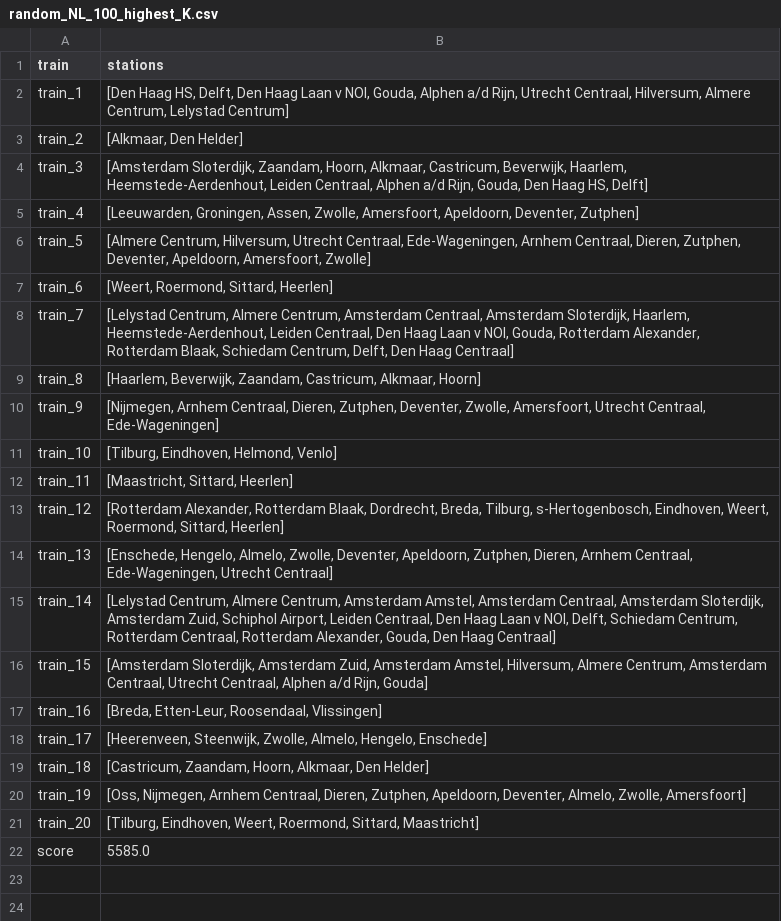
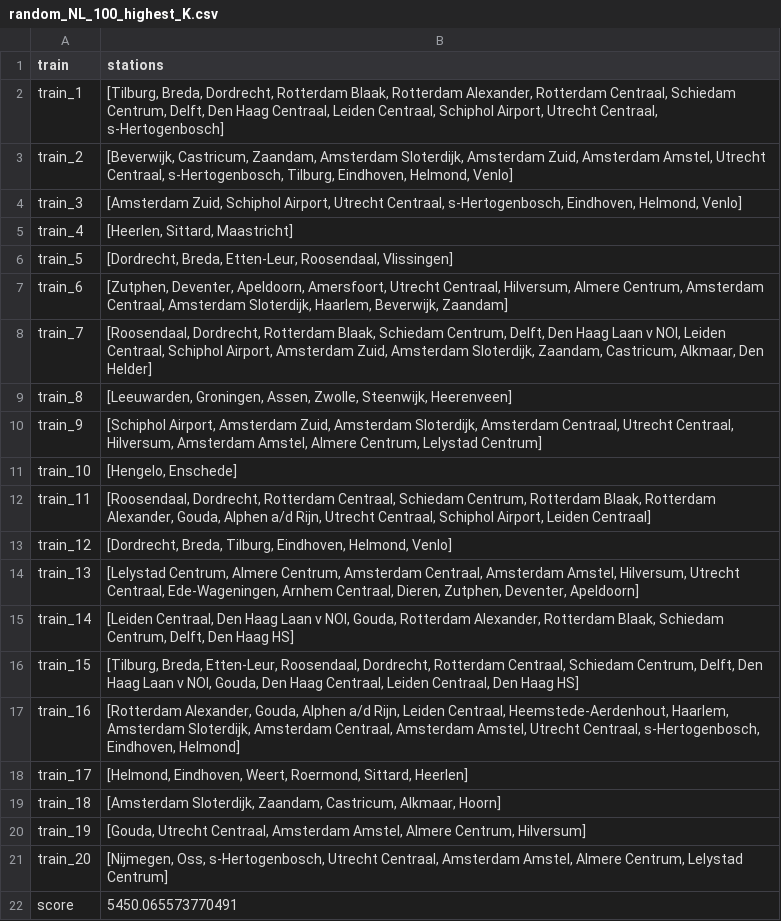
Before and after one commit to amateurprogrammeur/sprinters, a CSV file: code/output/csvs/random_NL_100_highest_K.csv, drawn as a sheet.

```diff
--- a/code/output/csvs/random_NL_100_highest_K.csv
+++ b/code/output/csvs/random_NL_100_highest_K.csv
@@ -1,22 +1,22 @@
 train,stations
-train_1,"[Den Haag HS, Delft, Den Haag Laan v NOI, Gouda, Alphen a/d Rijn, Utrecht Centraal, Hilversum, Almere Centrum, Lelystad Centrum]"
-train_2,"[Alkmaar, Den Helder]"
-train_3,"[Amsterdam Sloterdijk, Zaandam, Hoorn, Alkmaar, Castricum, Beverwijk, Haarlem, Heemstede-Aerdenhout, Leiden Centraal, Alphen a/d Rijn, Gouda, Den Haag HS, Delft]"
-train_4,"[Leeuwarden, Groningen, Assen, Zwolle, Amersfoort, Apeldoorn, Deventer, Zutphen]"
-train_5,"[Almere Centrum, Hilversum, Utrecht Centraal, Ede-Wageningen, Arnhem Centraal, Dieren, Zutphen, Deventer, Apeldoorn, Amersfoort, Zwolle]"
-train_6,"[Weert, Roermond, Sittard, Heerlen]"
-train_7,"[Lelystad Centrum, Almere Centrum, Amsterdam Centraal, Amsterdam Sloterdijk, Haarlem, Heemstede-Aerdenhout, Leiden Centraal, Den Haag Laan v NOI, Gouda, Rotterdam Alexander, Rotterdam Blaak, Schiedam Centrum, Delft, Den Haag Centraal]"
-train_8,"[Haarlem, Beverwijk, Zaandam, Castricum, Alkmaar, Hoorn]"
-train_9,"[Nijmegen, Arnhem Centraal, Dieren, Zutphen, Deventer, Zwolle, Amersfoort, Utrecht Centraal, Ede-Wageningen]"
-train_10,"[Tilburg, Eindhoven, Helmond, Venlo]"
-train_11,"[Maastricht, Sittard, Heerlen]"
-train_12,"[Rotterdam Alexander, Rotterdam Blaak, Dordrecht, Breda, Tilburg, s-Hertogenbosch, Eindhoven, Weert, Roermond, Sittard, Heerlen]"
-train_13,"[Enschede, Hengelo, Almelo, Zwolle, Deventer, Apeldoorn, Zutphen, Dieren, Arnhem Centraal, Ede-Wageningen, Utrecht Centraal]"
-train_14,"[Lelystad Centrum, Almere Centrum, Amsterdam Amstel, Amsterdam Centraal, Amsterdam Sloterdijk, Amsterdam Zuid, Schiphol Airport, Leiden Centraal, Den Haag Laan v NOI, Delft, Schiedam Centrum, Rotterdam Centraal, Rotterdam Alexander, Gouda, Den Haag Centraal]"
-train_15,"[Amsterdam Sloterdijk, Amsterdam Zuid, Amsterdam Amstel, Hilversum, Almere Centrum, Amsterdam Centraal, Utrecht Centraal, Alphen a/d Rijn, Gouda]"
-train_16,"[Breda, Etten-Leur, Roosendaal, Vlissingen]"
-train_17,"[Heerenveen, Steenwijk, Zwolle, Almelo, Hengelo, Enschede]"
-train_18,"[Castricum, Zaandam, Hoorn, Alkmaar, Den Helder]"
-train_19,"[Oss, Nijmegen, Arnhem Centraal, Dieren, Zutphen, Apeldoorn, Deventer, Almelo, Zwolle, Amersfoort]"
-train_20,"[Tilburg, Eindhoven, Weert, Roermond, Sittard, Maastricht]"
-score,5585.0
+train_1,"[Tilburg, Breda, Dordrecht, Rotterdam Blaak, Rotterdam Alexander, Rotterdam Centraal, Schiedam Centrum, Delft, Den Haag Centraal, Leiden Centraal, Schiphol Airport, Utrecht Centraal, s-Hertogenbosch]"
+train_2,"[Beverwijk, Castricum, Zaandam, Amsterdam Sloterdijk, Amsterdam Zuid, Amsterdam Amstel, Utrecht Centraal, s-Hertogenbosch, Tilburg, Eindhoven, Helmond, Venlo]"
+train_3,"[Amsterdam Zuid, Schiphol Airport, Utrecht Centraal, s-Hertogenbosch, Eindhoven, Helmond, Venlo]"
+train_4,"[Heerlen, Sittard, Maastricht]"
+train_5,"[Dordrecht, Breda, Etten-Leur, Roosendaal, Vlissingen]"
+train_6,"[Zutphen, Deventer, Apeldoorn, Amersfoort, Utrecht Centraal, Hilversum, Almere Centrum, Amsterdam Centraal, Amsterdam Sloterdijk, Haarlem, Beverwijk, Zaandam]"
+train_7,"[Roosendaal, Dordrecht, Rotterdam Blaak, Schiedam Centrum, Delft, Den Haag Laan v NOI, Leiden Centraal, Schiphol Airport, Amsterdam Zuid, Amsterdam Sloterdijk, Zaandam, Castricum, Alkmaar, Den Helder]"
+train_8,"[Leeuwarden, Groningen, Assen, Zwolle, Steenwijk, Heerenveen]"
+train_9,"[Schiphol Airport, Amsterdam Zuid, Amsterdam Sloterdijk, Amsterdam Centraal, Utrecht Centraal, Hilversum, Amsterdam Amstel, Almere Centrum, Lelystad Centrum]"
+train_10,"[Hengelo, Enschede]"
+train_11,"[Roosendaal, Dordrecht, Rotterdam Centraal, Schiedam Centrum, Rotterdam Blaak, Rotterdam Alexander, Gouda, Alphen a/d Rijn, Utrecht Centraal, Schiphol Airport, Leiden Centraal]"
+train_12,"[Dordrecht, Breda, Tilburg, Eindhoven, Helmond, Venlo]"
+train_13,"[Lelystad Centrum, Almere Centrum, Amsterdam Centraal, Amsterdam Amstel, Hilversum, Utrecht Centraal, Ede-Wageningen, Arnhem Centraal, Dieren, Zutphen, Deventer, Apeldoorn]"
+train_14,"[Leiden Centraal, Den Haag Laan v NOI, Gouda, Rotterdam Alexander, Rotterdam Blaak, Schiedam Centrum, Delft, Den Haag HS]"
+train_15,"[Tilburg, Breda, Etten-Leur, Roosendaal, Dordrecht, Rotterdam Centraal, Schiedam Centrum, Delft, Den Haag Laan v NOI, Gouda, Den Haag Centraal, Leiden Centraal, Den Haag HS]"
+train_16,"[Rotterdam Alexander, Gouda, Alphen a/d Rijn, Leiden Centraal, Heemstede-Aerdenhout, Haarlem, Amsterdam Sloterdijk, Amsterdam Centraal, Amsterdam Amstel, Utrecht Centraal, s-Hertogenbosch, Eindhoven, Helmond]"
+train_17,"[Helmond, Eindhoven, Weert, Roermond, Sittard, Heerlen]"
+train_18,"[Amsterdam Sloterdijk, Zaandam, Castricum, Alkmaar, Hoorn]"
+train_19,"[Gouda, Utrecht Centraal, Amsterdam Amstel, Almere Centrum, Hilversum]"
+train_20,"[Nijmegen, Oss, s-Hertogenbosch, Utrecht Centraal, Amsterdam Amstel, Almere Centrum, Lelystad Centrum]"
+score,5450.065573770491
```
Also changed, not shown: code/output/csvs/random_NL_10000_SA_highest_K.csv, code/output/csvs/random_NL_1000_SA_highest_K.csv, 43 other files.
